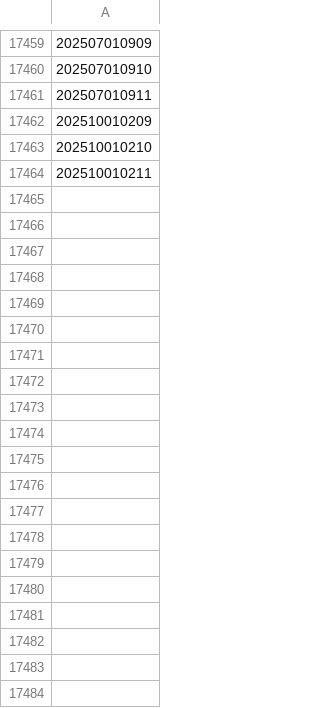
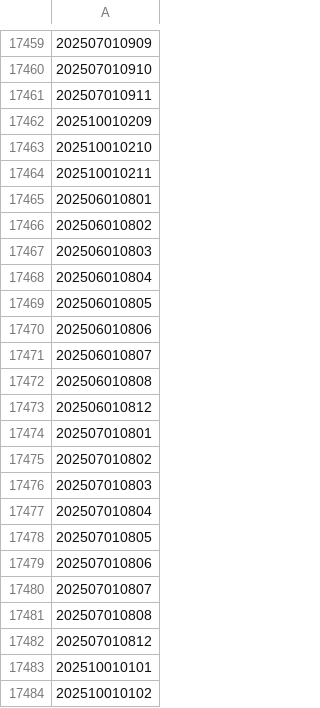
Before and after one commit to 10matcho27/Keiba_AI, a CSV file: OUTPUT/collected_race_ids.csv, drawn as a sheet; only a part is shown, gaps mark what is left out; the diff covers the shown part only; the diff names each change by its address in the sheet, - before the commit and + after, or states it on an @@ line.

```diff
--- a/OUTPUT/collected_race_ids.csv
+++ b/OUTPUT/collected_race_ids.csv
+row 17465: 202506010801
+row 17466: 202506010802
+row 17467: 202506010803
+row 17468: 202506010804
+row 17469: 202506010805
+row 17470: 202506010806
+row 17471: 202506010807
+row 17472: 202506010808
+row 17473: 202506010812
+row 17474: 202507010801
+row 17475: 202507010802
+row 17476: 202507010803
+row 17477: 202507010804
+row 17478: 202507010805
+row 17479: 202507010806
+row 17480: 202507010807
+row 17481: 202507010808
+row 17482: 202507010812
+row 17483: 202510010101
+row 17484: 202510010102
```
Also changed, not shown: 130 added rows elsewhere in this file, 7 other files.
